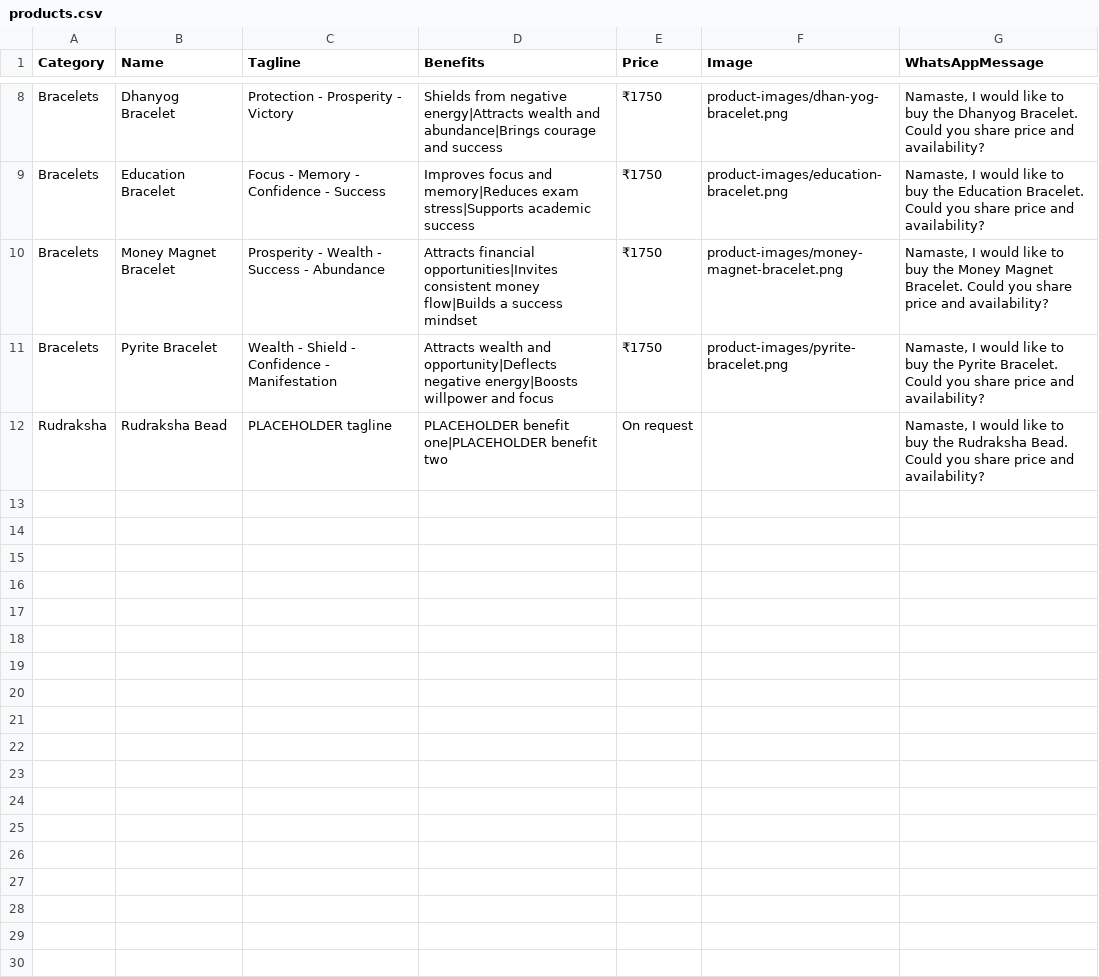
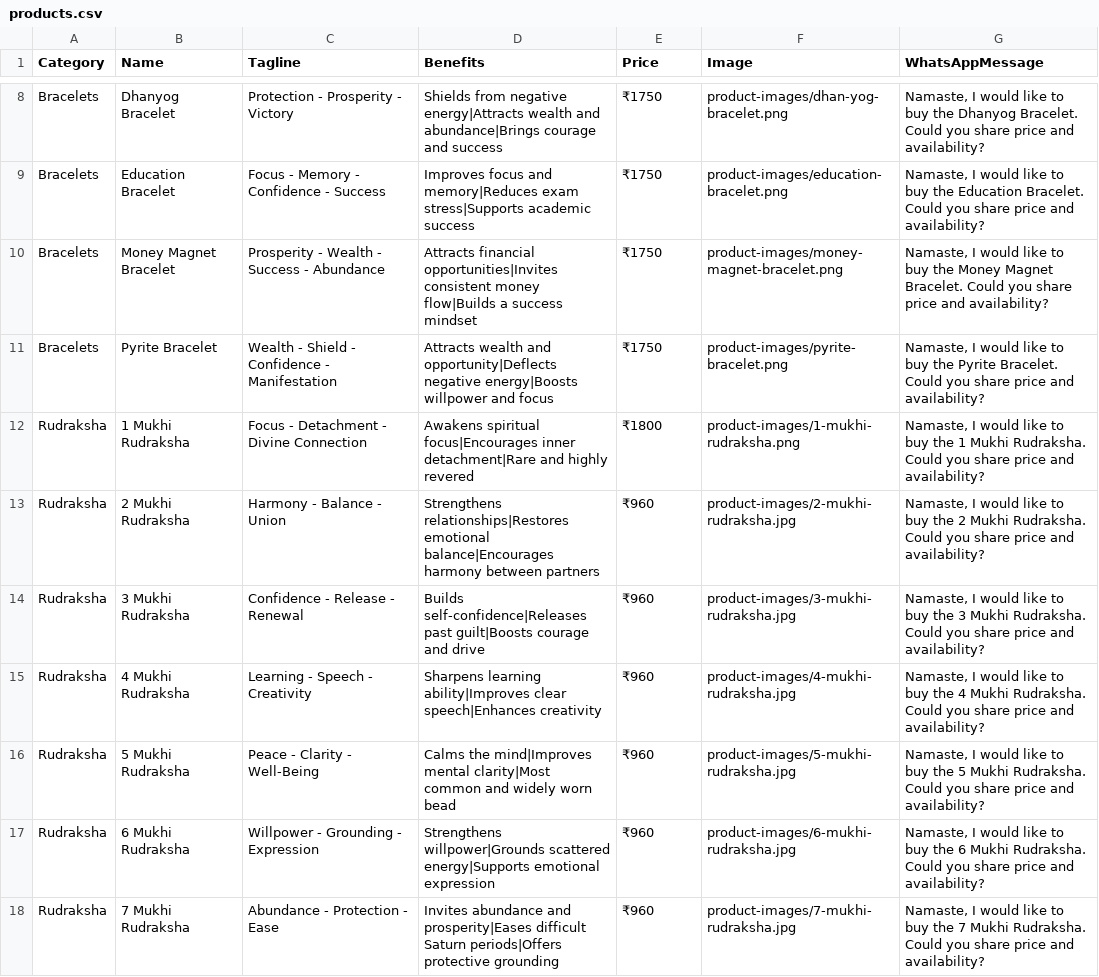
Before and after one commit to infinityspiritualservices91-collab/gargi-astrovastu, a CSV file: products.csv, drawn as a sheet; only a part is shown, gaps mark what is left out.

Commit message:
Add real prices/names for all 7 Rudraksha mukhi variants (from astroshweta369.com) as individual product rows, and fill in the real contact phone number

```diff
--- a/products.csv
+++ b/products.csv
@@ -11,2 +11,8 @@ Bracelets,Money Magnet Bracelet,Prosperity - Wealth - Success - Abundance,Attrac
 Bracelets,Pyrite Bracelet,Wealth - Shield - Confidence - Manifestation,Attracts wealth and opportunity|Deflects negative energy|Boosts willpower and focus,₹1750,product-images/pyrite-bracelet.png,"Namaste, I would like to buy the Pyrite Bracelet. Could you share price and availability?"
-Rudraksha,Rudraksha Bead,PLACEHOLDER tagline,PLACEHOLDER benefit one|PLACEHOLDER benefit two,On request,,"Namaste, I would like to buy the Rudraksha Bead. Could you share price and availability?"
+Rudraksha,1 Mukhi Rudraksha,Focus - Detachment - Divine Connection,Awakens spiritual focus|Encourages inner detachment|Rare and highly revered,₹1800,product-images/1-mukhi-rudraksha.png,"Namaste, I would like to buy the 1 Mukhi Rudraksha. Could you share price and availability?"
+Rudraksha,2 Mukhi Rudraksha,Harmony - Balance - Union,Strengthens relationships|Restores emotional balance|Encourages harmony between partners,₹960,product-images/2-mukhi-rudraksha.jpg,"Namaste, I would like to buy the 2 Mukhi Rudraksha. Could you share price and availability?"
+Rudraksha,3 Mukhi Rudraksha,Confidence - Release - Renewal,Builds self-confidence|Releases past guilt|Boosts courage and drive,₹960,product-images/3-mukhi-rudraksha.jpg,"Namaste, I would like to buy the 3 Mukhi Rudraksha. Could you share price and availability?"
+Rudraksha,4 Mukhi Rudraksha,Learning - Speech - Creativity,Sharpens learning ability|Improves clear speech|Enhances creativity,₹960,product-images/4-mukhi-rudraksha.jpg,"Namaste, I would like to buy the 4 Mukhi Rudraksha. Could you share price and availability?"
+Rudraksha,5 Mukhi Rudraksha,Peace - Clarity - Well-Being,Calms the mind|Improves mental clarity|Most common and widely worn bead,₹960,product-images/5-mukhi-rudraksha.jpg,"Namaste, I would like to buy the 5 Mukhi Rudraksha. Could you share price and availability?"
+Rudraksha,6 Mukhi Rudraksha,Willpower - Grounding - Expression,Strengthens willpower|Grounds scattered energy|Supports emotional expression,₹960,product-images/6-mukhi-rudraksha.jpg,"Namaste, I would like to buy the 6 Mukhi Rudraksha. Could you share price and availability?"
+Rudraksha,7 Mukhi Rudraksha,Abundance - Protection - Ease,Invites abundance and prosperity|Eases difficult Saturn periods|Offers protective grounding,₹960,product-images/7-mukhi-rudraksha.jpg,"Namaste, I would like to buy the 7 Mukhi Rudraksha. Could you share price and availability?"
```
Also changed, not shown: 2 other files.
